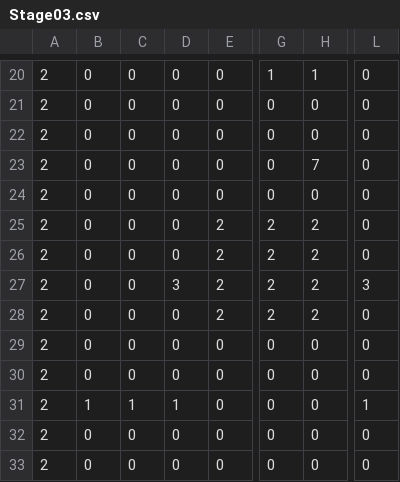
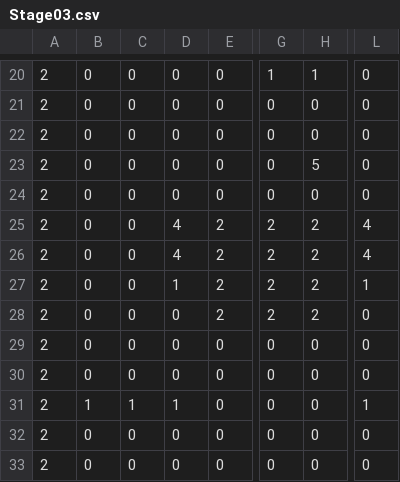
Before and after one commit to Roni2032/202410_BlastJump, a CSV file: media/Maps/Stage03.csv, drawn as a sheet; only a part is shown, gaps mark what is left out; the diff names each change by its address in the sheet, - before the commit and + after, or states it on an @@ line.

```diff
--- a/media/Maps/Stage03.csv
+++ b/media/Maps/Stage03.csv
-H23: 7
+H23: 5
-D25:D26: 0
+D25:D26: 4
-L25:L26: 0
+L25:L26: 4
-D27: 3
+D27: 1
-L27: 3
+L27: 1
```
Also changed, not shown: 4 other files.
